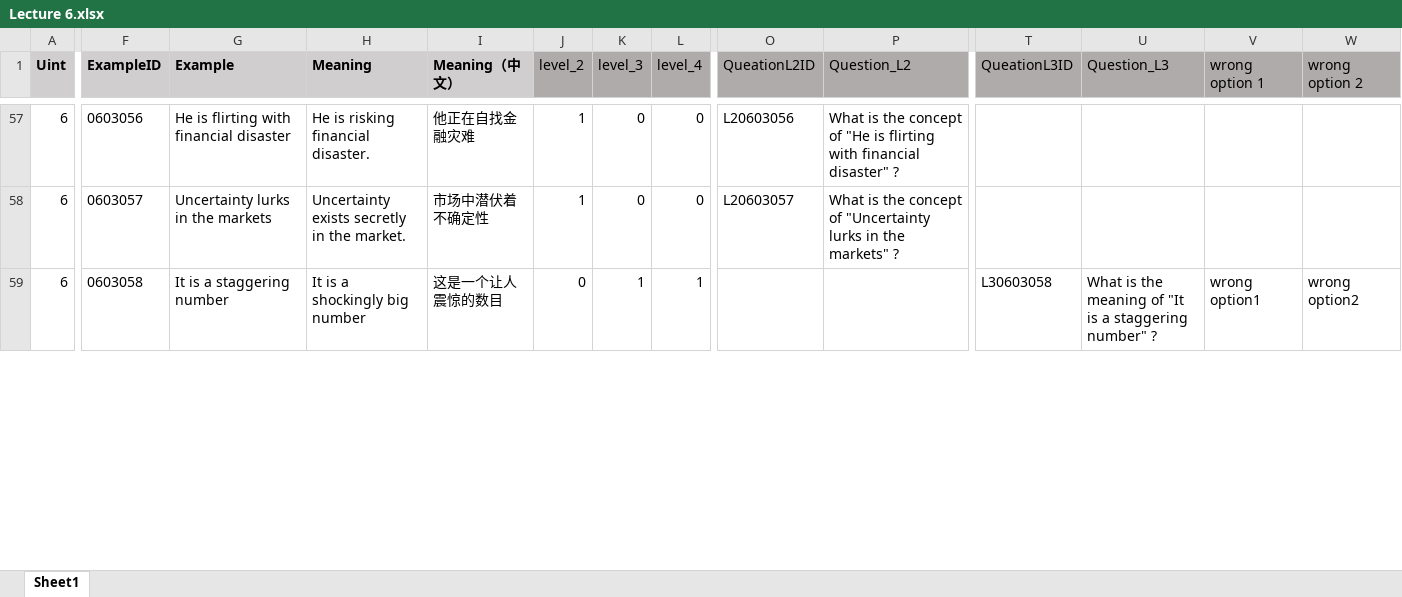
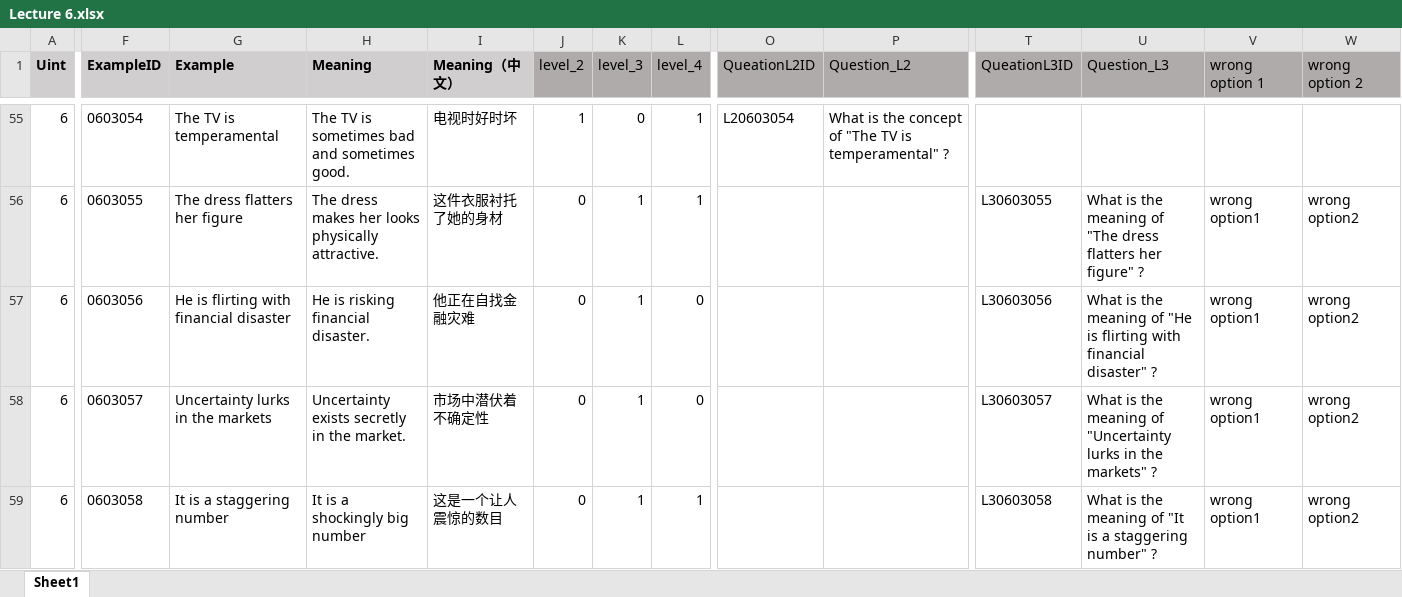
Before and after one commit to Undefeated-man/AI_teaching_project, an Excel workbook: miniproject/template/Lectures/Lecture 6.xlsx, sheet Sheet1, drawn as a sheet; only a part is shown, gaps mark what is left out; values as stored, in another font and other column widths than the file's, no borders; addresses are those after the commit; rows hold the shown columns only; the diff covers the shown part only; the diff names each change by its address in the sheet, - before the commit and + after, or states it on an @@ line.

```diff
--- a/miniproject/template/Lectures/Lecture 6.xlsx (sheet Sheet1)
+++ b/miniproject/template/Lectures/Lecture 6.xlsx (sheet Sheet1)
-F55 (ExampleID): 0603056
+F55 (ExampleID): 0603054
-G55 (Example): He is flirting with financial disaster
+G55 (Example): The TV is temperamental
-H55 (Meaning): He is risking financial disaster.
+H55 (Meaning): The TV is sometimes bad and sometimes good.
-I55 (Meaning（中文）): 他正在自找金融灾难
+I55 (Meaning（中文）): 电视时好时坏
-L55 (level_4): 0
+L55 (level_4): 1
-O55 (QueationL2ID): L20603056
+O55 (QueationL2ID): L20603054
-P55 (Question_L2): …concept of "He is flirting with financial disaster" ?
+P55 (Question_L2): …concept of "The TV is temperamental" ?
+row 56: 6 | 0603055 | The dress flatters her figure | The dress makes her looks physically attractive. | 这件衣服衬托了她的身材 | 0 | 1 | 1 |  |  | L30603055 | What is the meaning of "The dress flatters her figure" ? | wrong option1 | wrong option2
+row 57: 6 | 0603056 | He is flirting with financial disaster | He is risking financial disaster. | 他正在自找金融灾难 | 0 | 1 | 0 |  |  | L30603056 | What is the meaning of "He is flirting with financial disaster" ? | wrong option1 | wrong option2
-J58 (level_2): 1
+J58 (level_2): 0
-K58 (level_3): 0
+K58 (level_3): 1
-O58 (QueationL2ID): L20603057
+O58 (QueationL2ID): (empty)
-P58 (Question_L2): What is the concept of "Uncertainty lurks in the markets" ?
+P58 (Question_L2): (empty)
-T58 (QueationL3ID): (empty)
+T58 (QueationL3ID): L30603057
-U58 (Question_L3): (empty)
+U58 (Question_L3): What is the meaning of "Uncertainty lurks in the markets" ?
-V58 (wrong option 1): (empty)
+V58 (wrong option 1): wrong option1
-W58 (wrong option 2): (empty)
+W58 (wrong option 2): wrong option2
```
Also changed, not shown: 9 added rows, 11 removed rows, 550 edited cells and cell formats elsewhere in this sheet, formulas that keep their value.
